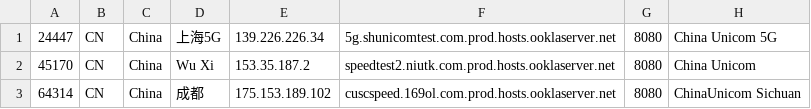
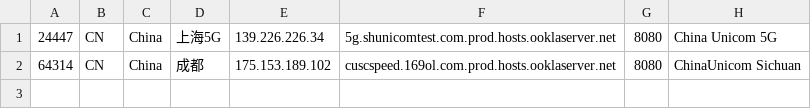
Before and after one commit to spiritLHLS/speedtest.net-CN-ID, a CSV file: CN_Unicom.csv, drawn as a sheet; the diff names each change by its address in the sheet, - before the commit and + after, or states it on an @@ line.

```diff
--- a/CN_Unicom.csv
+++ b/CN_Unicom.csv
-row 2: 45170 | CN | China | Wu Xi | 153.35.187.2 | speedtest2.niutk.com.prod.hosts.ooklaserver.net | 8080 | China Unicom
```
Also changed, not shown: CN_Mobile.csv, JP.csv, 4 other files.
